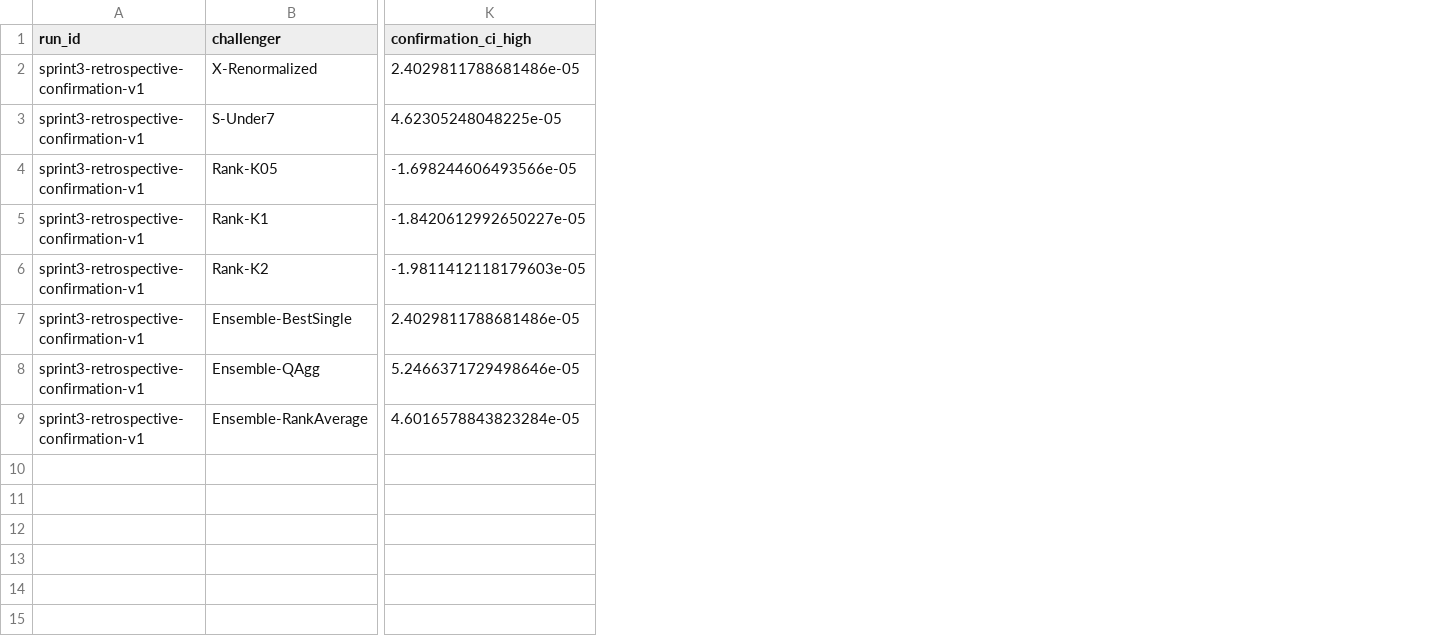
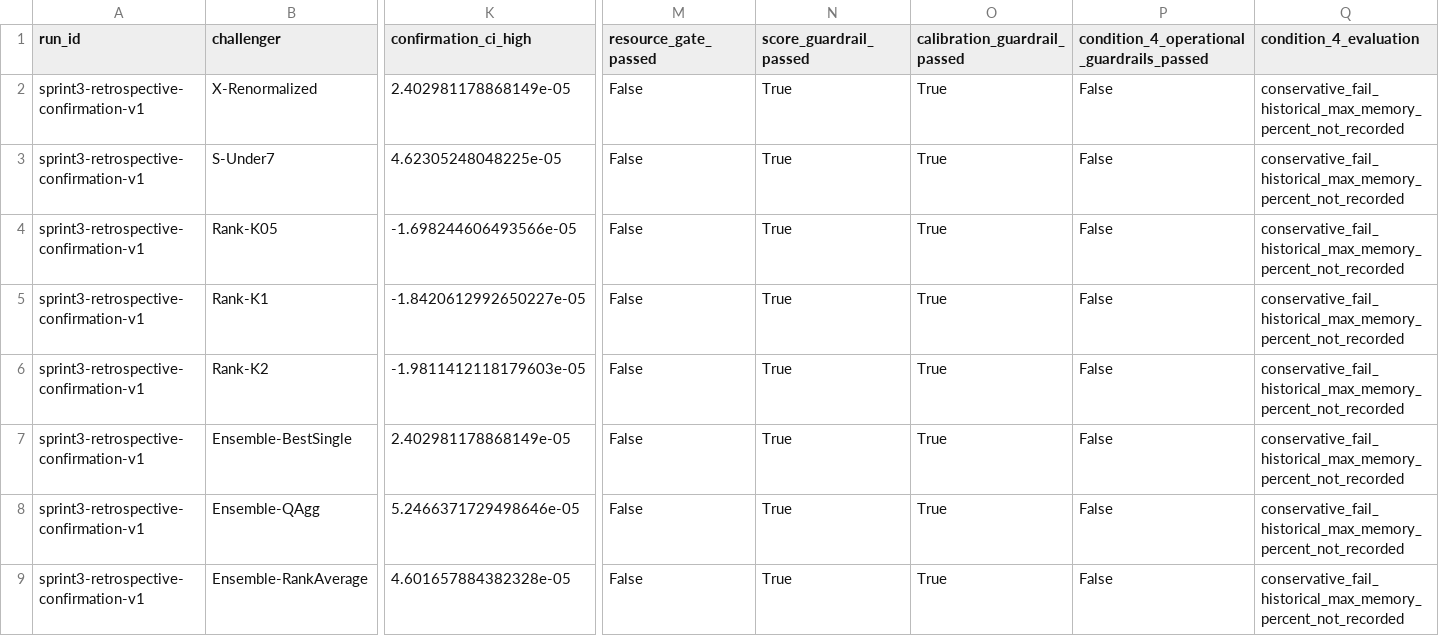
Before and after one commit to ThanhDatVN/Causal-Uplift-for-Activation-and-Retention, a CSV file: output/sprint3/promotion_decision.csv, drawn as a sheet; only a part is shown, gaps mark what is left out; the diff covers the shown part only; the diff names each change by its address in the sheet, - before the commit and + after, or states it on an @@ line.

```diff
--- a/output/sprint3/promotion_decision.csv
+++ b/output/sprint3/promotion_decision.csv
+column M (resource_gate_passed), rows 2-9: all False
+column N (score_guardrail_passed), rows 2-9: all True
+column O (calibration_guardrail_passed), rows 2-9: all True
+column P, rows 1-9: condition_4_operational_guardrails_passed | False | False | False | False | False | False | False | False
+column Q (condition_4_evaluation), rows 2-9: all conservative_fail_historical_max_memory_percent_not_recorded
-K2 (confirmation_ci_high): 2.4029811788681486e-05
+K2 (confirmation_ci_high): 2.402981178868149e-05
-K7 (confirmation_ci_high): 2.4029811788681486e-05
+K7 (confirmation_ci_high): 2.402981178868149e-05
-K9 (confirmation_ci_high): 4.6016578843823284e-05
+K9 (confirmation_ci_high): 4.601657884382328e-05
```
Also changed, not shown: 3 edited cells elsewhere in this file, output/sprint3/policy_budget_curve.csv, 16 other files.
